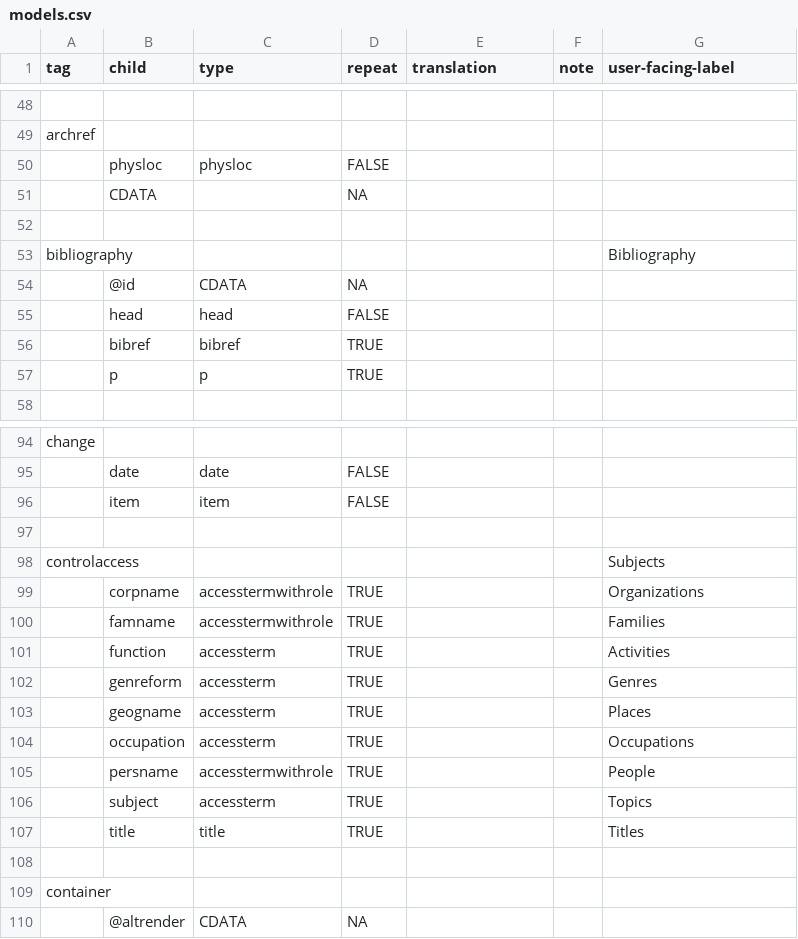
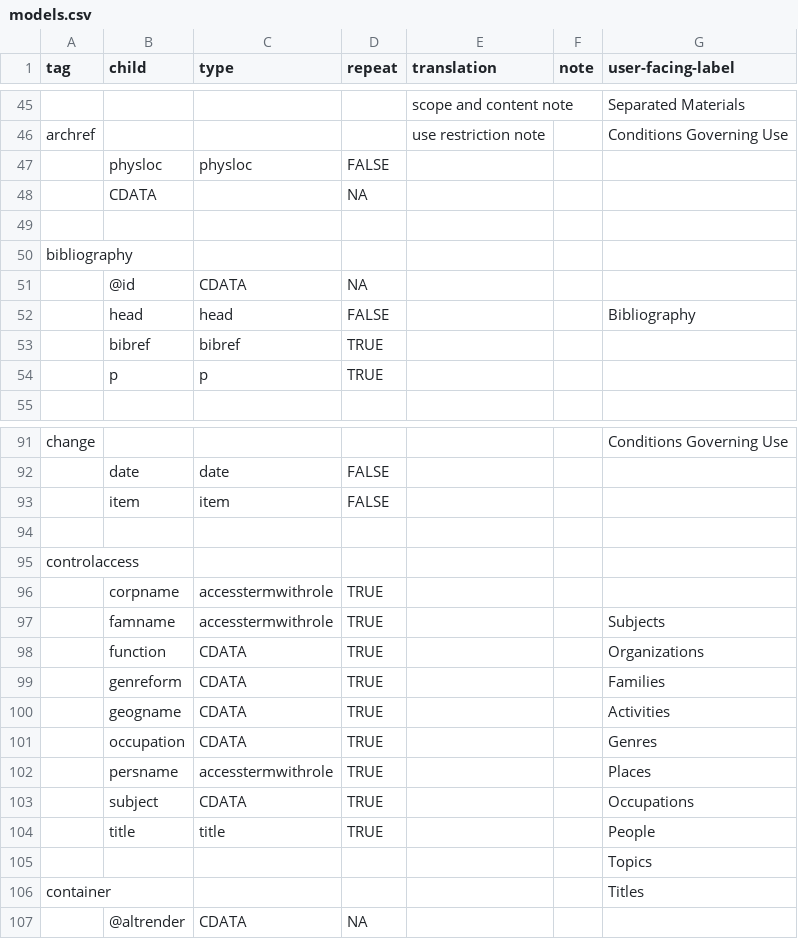
Before and after one commit to nyudlts/fadesign_29-data-model, a CSV file: models.csv, drawn as a sheet; only a part is shown, gaps mark what is left out; addresses are those after the commit; the diff covers the shown part only; the diff names each change by its address in the sheet, - before the commit and + after, or states it on an @@ line.

Commit message:
removing accessterm model, changing accessterm types to CDATA

```diff
--- a/models.csv
+++ b/models.csv
-row 45: (empty)
+row 45:  |  |  |  | scope and content note |  | Separated Materials
-E46 (translation): (empty)
+E46 (translation): use restriction note
-G46 (user-facing-label): (empty)
+G46 (user-facing-label): Conditions Governing Use
-G50 (user-facing-label): Bibliography
+G50 (user-facing-label): (empty)
-G52 (user-facing-label): (empty)
+G52 (user-facing-label): Bibliography
-G91 (user-facing-label): (empty)
+G91 (user-facing-label): Conditions Governing Use
-G95 (user-facing-label): Subjects
+G95 (user-facing-label): (empty)
-G96 (user-facing-label): Organizations
+G96 (user-facing-label): (empty)
-G97 (user-facing-label): Families
+G97 (user-facing-label): Subjects
-C98:C101 (type): accessterm
+C98:C101 (type): CDATA
-G98 (user-facing-label): Activities
+G98 (user-facing-label): Organizations
-G99 (user-facing-label): Genres
+G99 (user-facing-label): Families
-G100 (user-facing-label): Places
+G100 (user-facing-label): Activities
-G101 (user-facing-label): Occupations
+G101 (user-facing-label): Genres
-G102 (user-facing-label): People
+G102 (user-facing-label): Places
-C103 (type): accessterm
+C103 (type): CDATA
-G103 (user-facing-label): Topics
+G103 (user-facing-label): Occupations
-G104 (user-facing-label): Titles
+G104 (user-facing-label): People
-G105 (user-facing-label): (empty)
+G105 (user-facing-label): Topics
-G106 (user-facing-label): (empty)
+G106 (user-facing-label): Titles
```
Also changed, not shown: 4 added rows, 7 removed rows and 106 edited cells elsewhere in this file.
